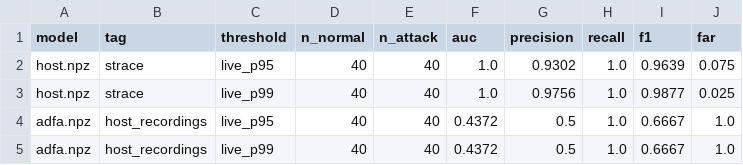
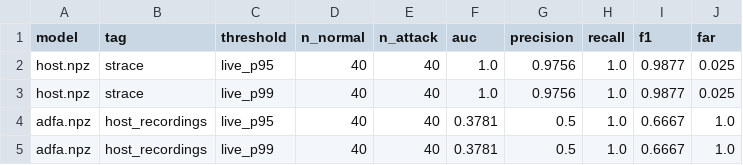
Before and after one commit to swarajjoshi10-ship-it/host-based-instrusion-detection, a CSV file: live/results/live_eval.csv, drawn as a sheet.

```diff
--- a/live/results/live_eval.csv
+++ b/live/results/live_eval.csv
@@ -1,5 +1,5 @@
 model,tag,threshold,n_normal,n_attack,auc,precision,recall,f1,far
-host.npz,strace,live_p95,40,40,1.0,0.9302,1.0,0.9639,0.075
+host.npz,strace,live_p95,40,40,1.0,0.9756,1.0,0.9877,0.025
 host.npz,strace,live_p99,40,40,1.0,0.9756,1.0,0.9877,0.025
-adfa.npz,host_recordings,live_p95,40,40,0.4372,0.5,1.0,0.6667,1.0
-adfa.npz,host_recordings,live_p99,40,40,0.4372,0.5,1.0,0.6667,1.0
+adfa.npz,host_recordings,live_p95,40,40,0.3781,0.5,1.0,0.6667,1.0
+adfa.npz,host_recordings,live_p99,40,40,0.3781,0.5,1.0,0.6667,1.0
```
Also changed, not shown: live/results/overhead.csv, 2 other files.
